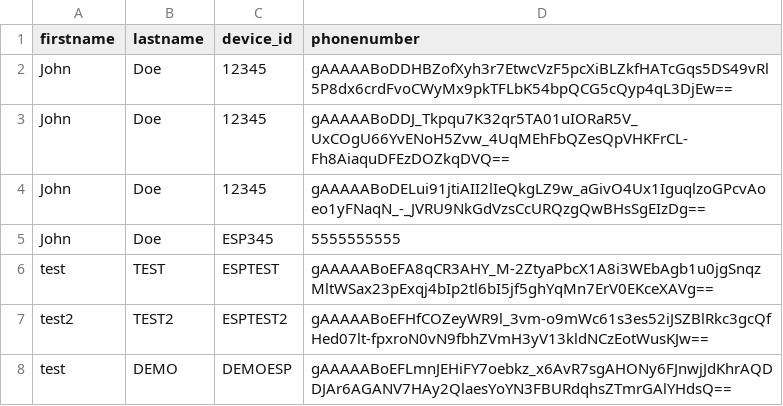
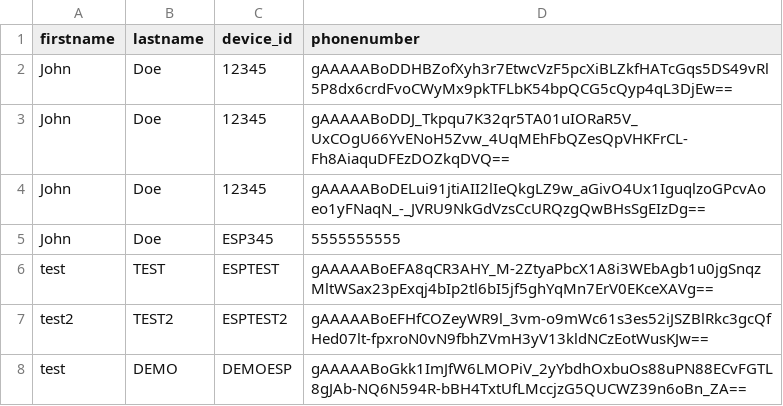
Before and after one commit to kaifkhalifa/Collision-Detection-System-CS410-SP2025, a CSV file: data.csv, drawn as a sheet.

Commit message:
updated data.csv to contain my authorized number

```diff
--- a/data.csv
+++ b/data.csv
@@ -7,2 +7,2 @@ test,TEST,ESPTEST,gAAAAABoEFA8qCR3AHY_M-2ZtyaPbcX1A8i3WEbAgb1u0jgSnqzMltWSax23pE
 test2,TEST2,ESPTEST2,gAAAAABoEFHfCOZeyWR9l_3vm-o9mWc61s3es52iJSZBlRkc3gcQfHed07lt-fpxroN0vN9fbhZVmH3yV13kldNCzEotWusKJw==
-test,DEMO,DEMOESP,gAAAAABoEFLmnJEHiFY7oebkz_x6AvR7sgAHONy6FJnwjJdKhrAQDDJAr6AGANV7HAy2QlaesYoYN3FBURdqhsZTmrGAlYHdsQ==
+test,DEMO,DEMOESP,gAAAAABoGkk1ImJfW6LMOPiV_2yYbdhOxbuOs88uPN88ECvFGTL8gJAb-NQ6N594R-bBH4TxtUfLMccjzG5QUCWZ39n6oBn_ZA==
```
